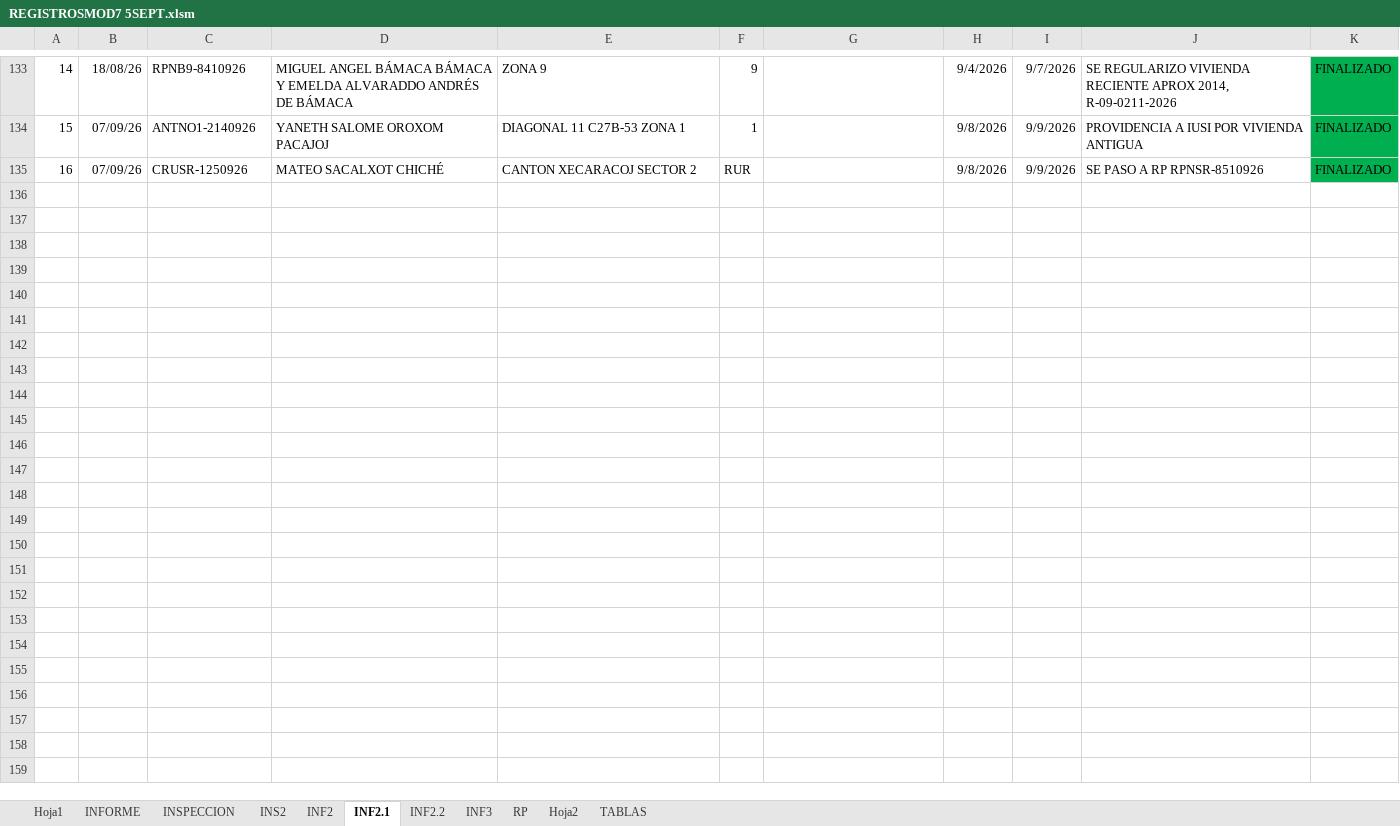
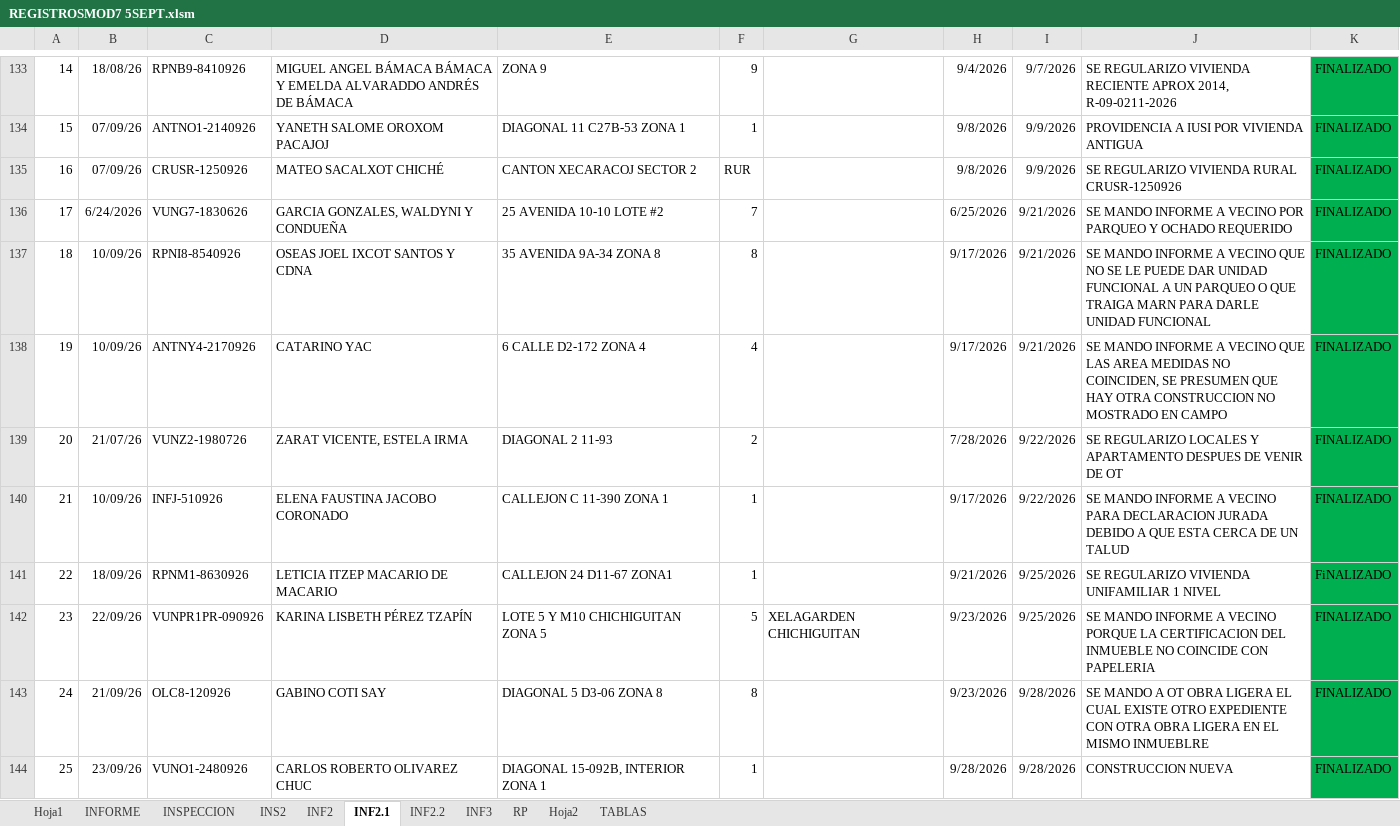
Before and after one commit to IvanRivera007/gitdocs-2026, an Excel workbook: mejoramientoREGISTROSMOD/REGISTROSMOD7 5SEPT.xlsm, sheet INF2.1, drawn as a sheet; only a part is shown, gaps mark what is left out; values as stored, in another font and other column widths than the file's, no borders; the diff covers the shown part only; the diff names each change by its address in the sheet, - before the commit and + after, or states it on an @@ line.

```diff
--- a/mejoramientoREGISTROSMOD/REGISTROSMOD7 5SEPT.xlsm (sheet INF2.1)
+++ b/mejoramientoREGISTROSMOD/REGISTROSMOD7 5SEPT.xlsm (sheet INF2.1)
-J135: SE PASO A RP RPNSR-8510926
+J135: SE REGULARIZO VIVIENDA RURAL CRUSR-1250926
+row 136: 17 | 6/24/2026 | VUNG7-1830626 | GARCIA GONZALES, WALDYNI Y CONDUEÑA | 25 AVENIDA 10-10 LOTE #2 | 7 |  | 6/25/2026 | 9/21/2026 | SE MANDO INFORME A VECINO POR PARQUEO Y OCHADO REQUERIDO | FINALIZADO
+row 137: 18 | 10/09/26 | RPNI8-8540926 | OSEAS JOEL IXCOT SANTOS Y CDNA | 35 AVENIDA 9A-34 ZONA 8 | 8 |  | 9/17/2026 | 9/21/2026 | SE MANDO INFORME A VECINO QUE NO SE LE PUEDE DAR UNIDAD FUNCIONAL A UN PARQUEO O QUE TRAIGA MARN PARA DARLE UNIDAD FUNCIONAL | FINALIZADO
+row 138: 19 | 10/09/26 | ANTNY4-2170926 | CATARINO YAC | 6 CALLE D2-172 ZONA 4 | 4 |  | 9/17/2026 | 9/21/2026 | SE MANDO INFORME A VECINO QUE LAS AREA MEDIDAS NO COINCIDEN, SE PRESUMEN QUE HAY OTRA CONSTRUCCION NO MOSTRADO EN CAMPO | FINALIZADO
+row 139: 20 | 21/07/26 | VUNZ2-1980726 | ZARAT VICENTE, ESTELA IRMA | DIAGONAL 2 11-93 | 2 |  | 7/28/2026 | 9/22/2026 | SE REGULARIZO LOCALES Y APARTAMENTO DESPUES DE VENIR DE OT | FINALIZADO
+row 140: 21 | 10/09/26 | INFJ-510926 | ELENA FAUSTINA JACOBO CORONADO | CALLEJON C 11-390 ZONA 1 | 1 |  | 9/17/2026 | 9/22/2026 | SE MANDO INFORME A VECINO PARA DECLARACION JURADA DEBIDO A QUE ESTA CERCA DE UN TALUD | FINALIZADO
+row 141: 22 | 18/09/26 | RPNM1-8630926 | LETICIA ITZEP MACARIO DE MACARIO | CALLEJON 24 D11-67 ZONA1 | 1 |  | 9/21/2026 | 9/25/2026 | SE REGULARIZO VIVIENDA UNIFAMILIAR 1 NIVEL | FiNALIZADO
+row 142: 23 | 22/09/26 | VUNPR1PR-090926 | KARINA LISBETH PÉREZ TZAPÍN | LOTE 5 Y M10 CHICHIGUITAN ZONA 5 | 5 | XELAGARDEN CHICHIGUITAN | 9/23/2026 | 9/25/2026 | SE MANDO INFORME A VECINO PORQUE LA CERTIFICACION DEL INMUEBLE NO COINCIDE CON PAPELERIA | FINALIZADO
+row 143: 24 | 21/09/26 | OLC8-120926 | GABINO COTI SAY | DIAGONAL 5 D3-06 ZONA 8 | 8 |  | 9/23/2026 | 9/28/2026 | SE MANDO A OT OBRA LIGERA EL CUAL EXISTE OTRO EXPEDIENTE CON OTRA OBRA LIGERA EN EL MISMO INMUEBLRE | FINALIZADO
+row 144: 25 | 23/09/26 | VUNO1-2480926 | CARLOS ROBERTO OLIVAREZ CHUC | DIAGONAL 15-092B, INTERIOR ZONA 1 | 1 |  | 9/28/2026 | 9/28/2026 | CONSTRUCCION NUEVA | FINALIZADO
```
Also changed, not shown: 17 edited cells elsewhere in this sheet, sheet Hoja1, sheet RP, sheet INS2, sheet INF2.2, sheet INF2, sheet INFORME, 2 more sheets, 5 other files.
